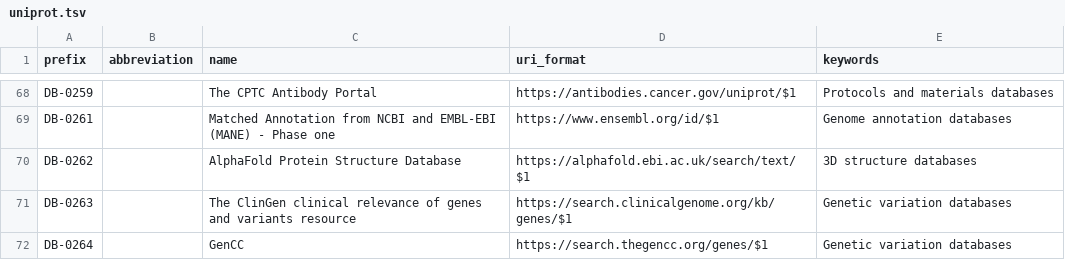
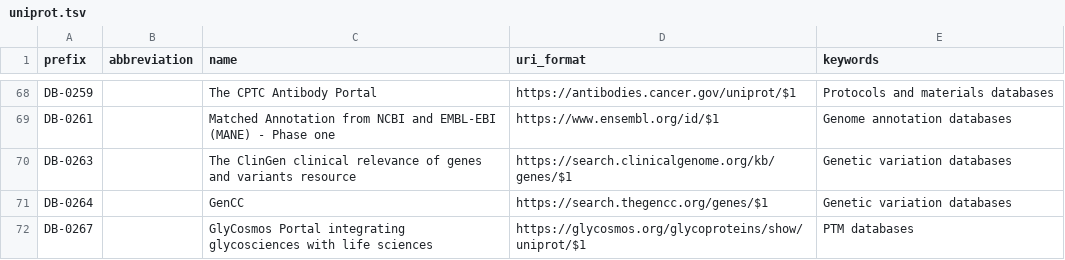
Before and after one commit to biopragmatics/bioregistry, a TSV file: exports/alignment/uniprot.tsv, drawn as a sheet; only a part is shown, gaps mark what is left out; the shorter side is filled out with more unchanged rows; the diff names each change by its address in the sheet, - before the commit and + after, or states it on an @@ line.

```diff
--- a/exports/alignment/uniprot.tsv
+++ b/exports/alignment/uniprot.tsv
-row 70: DB-0262 |  | AlphaFold Protein Structure Database | https://alphafold.ebi.ac.uk/search/text/$1 | 3D structure databases
```
Also changed, not shown: src/bioregistry/data/curated_mappings.sssom.tsv, 8 other files.
